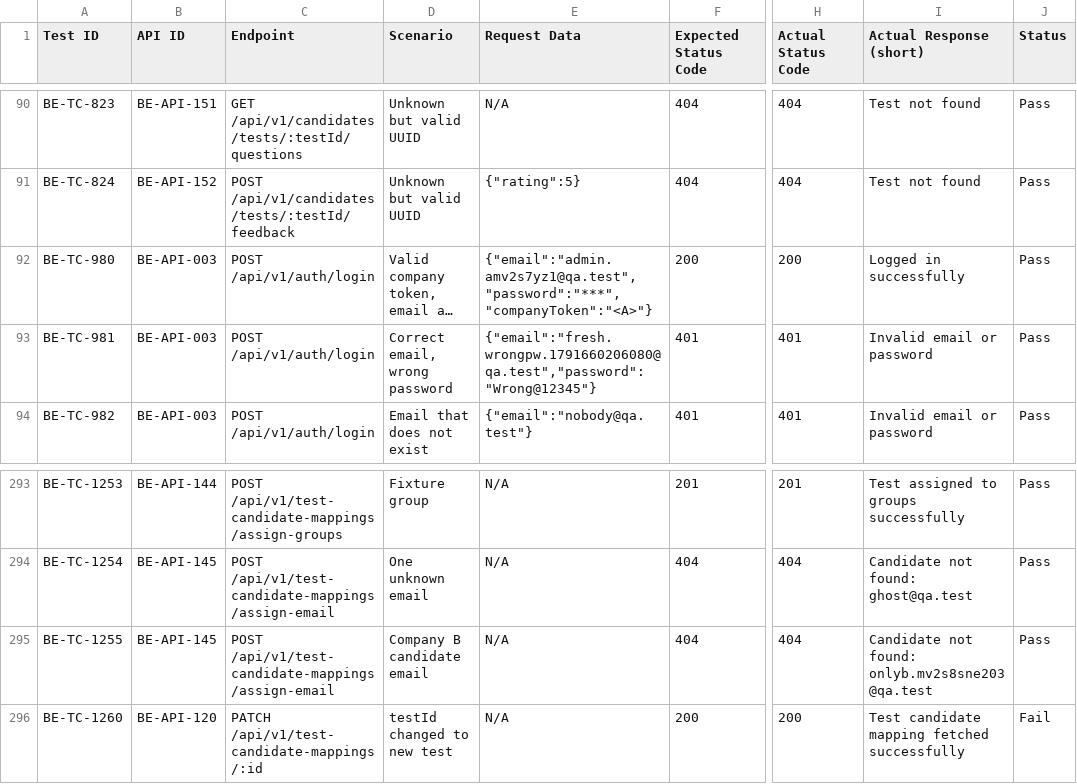
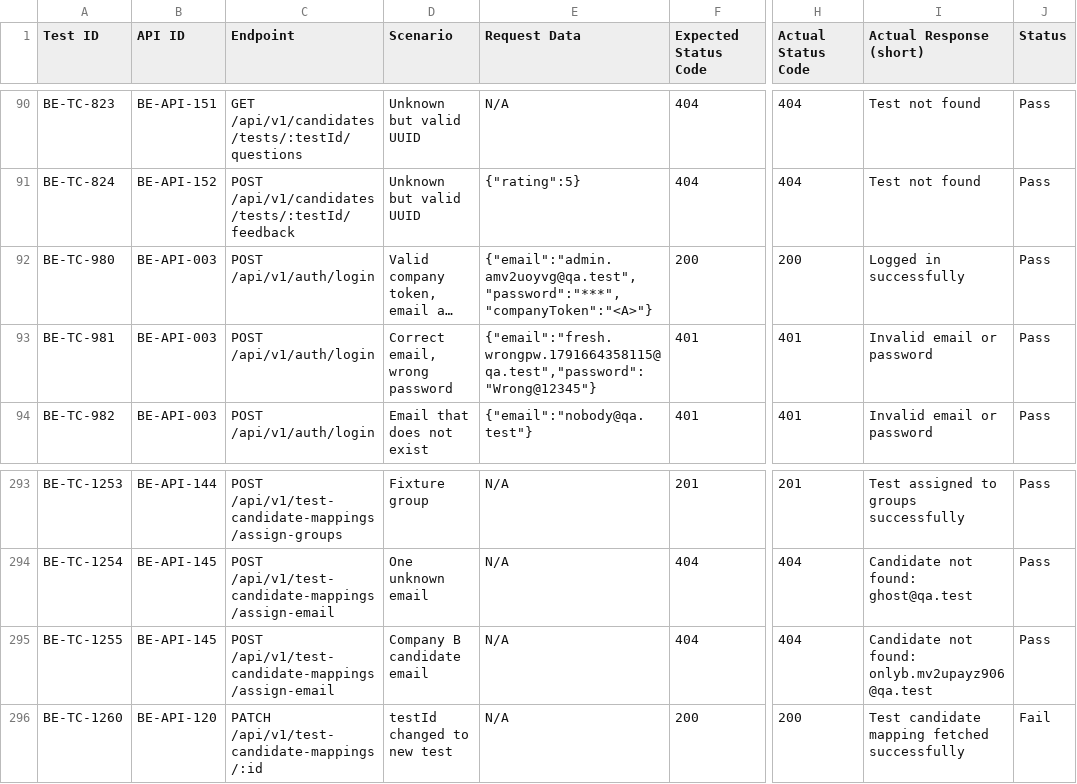
Before and after one commit to phh8jw669n-web/admin_qa, a CSV file: qa_backend/api_test_cases.csv, drawn as a sheet; only a part is shown, gaps mark what is left out; long unchanged cells end in …; the diff names each change by its address in the sheet, - before the commit and + after, or states it on an @@ line.

```diff
--- a/qa_backend/api_test_cases.csv
+++ b/qa_backend/api_test_cases.csv
-E92 (Request Data): {"email":"admin.amv2s7yz1@qa.test","password":"***","companyToken":"<A>"}
+E92 (Request Data): {"email":"admin.amv2uoyvg@qa.test","password":"***","companyToken":"<A>"}
-E93 (Request Data): {"email":"fresh.wrongpw.1791660206080@qa.test","password":"Wrong@12345"}
+E93 (Request Data): {"email":"fresh.wrongpw.1791664358115@qa.test","password":"Wrong@12345"}
-I295 (Actual Response (short)): …not found: onlyb.mv2s8sne203@qa.test
+I295 (Actual Response (short)): …not found: onlyb.mv2upayz906@qa.test
```
Also changed, not shown: qa_backend/business_flow_simulations.csv, qa_backend/edge_cases.csv, 16 other files.
